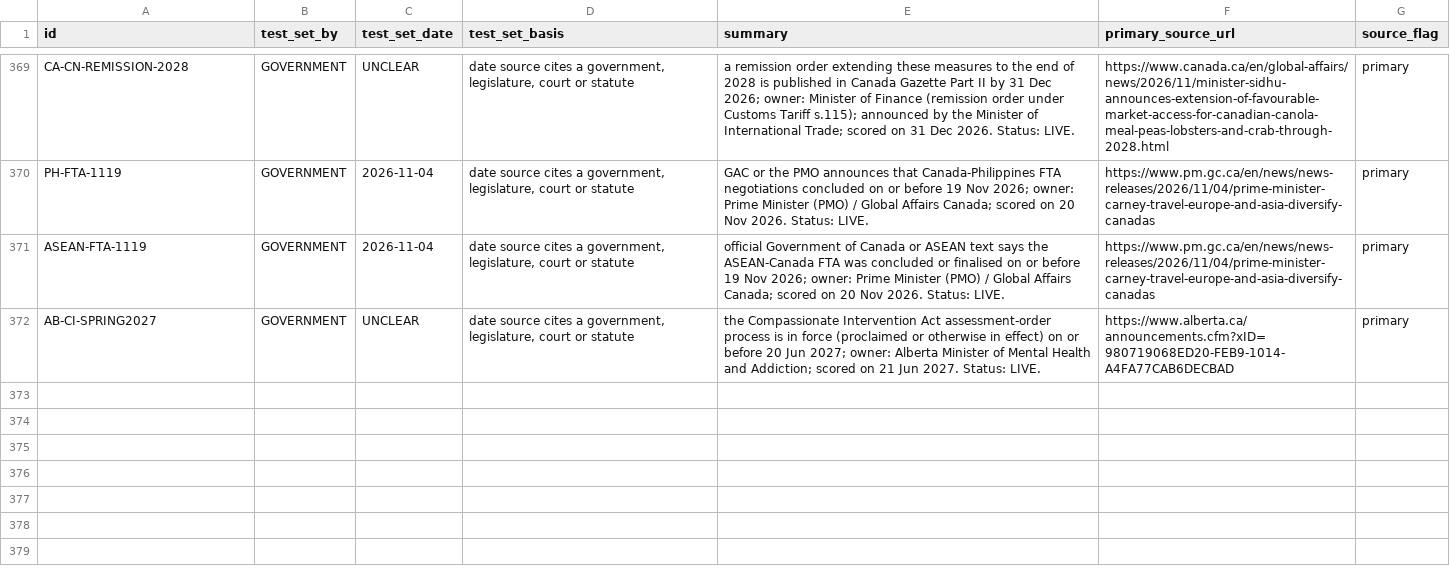
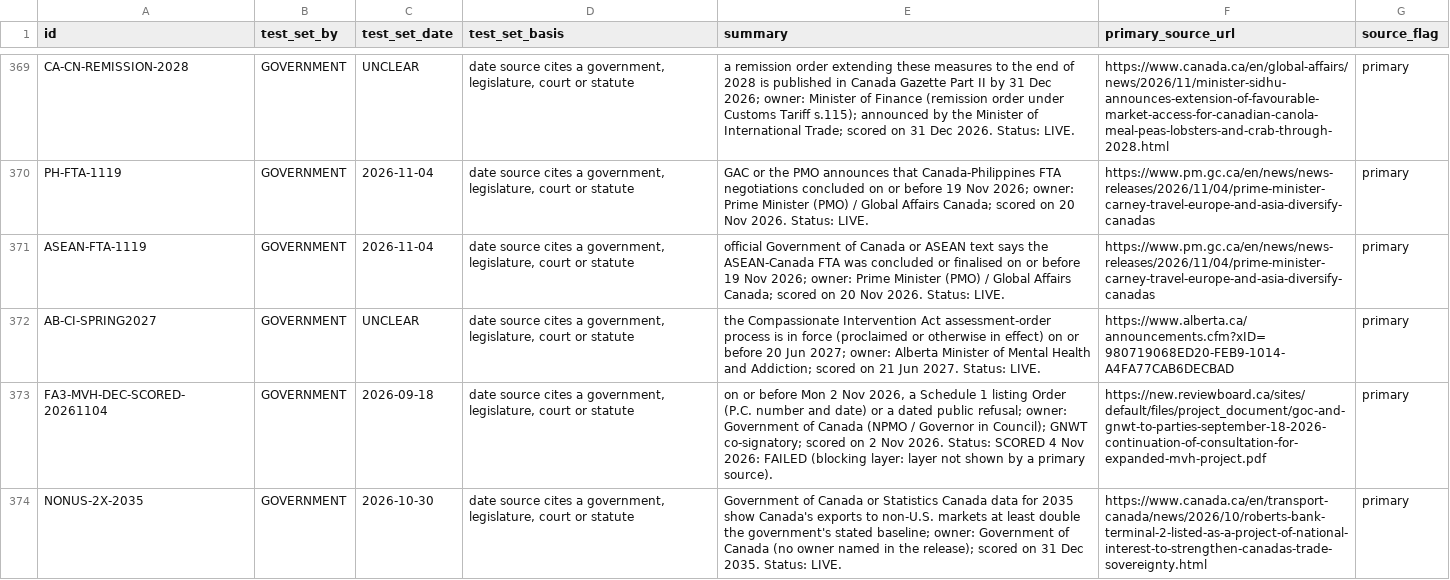
Before and after one commit to Citizenheldrecord/register, a CSV file: data/row-annotations.csv, drawn as a sheet; only a part is shown, gaps mark what is left out; the diff names each change by its address in the sheet, - before the commit and + after, or states it on an @@ line.

```diff
--- a/data/row-annotations.csv
+++ b/data/row-annotations.csv
+row 373: FA3-MVH-DEC-SCORED-20261104 | GOVERNMENT | 2026-09-18 | date source cites a government, legislature, court or statute | on or before Mon 2 Nov 2026, a Schedule 1 listing Order (P.C. number and date) or a dated public refusal; owner: Government of Canada (NPMO / Governor in Council); GNWT co-signatory; scored on 2 Nov 2026. Status: SCORED 4 Nov 2026: FAILED (blocking layer: layer not shown by a primary source). | https://new.reviewboard.ca/sites/default/files/project_document/goc-and-gnwt-to-parties-september-18-2026-continuation-of-consultation-for-expanded-mvh-project.pdf | primary
+row 374: NONUS-2X-2035 | GOVERNMENT | 2026-10-30 | date source cites a government, legislature, court or statute | Government of Canada or Statistics Canada data for 2035 show Canada's exports to non-U.S. markets at least double the government's stated baseline; owner: Government of Canada (no owner named in the release); scored on 31 Dec 2035. Status: LIVE. | https://www.canada.ca/en/transport-canada/news/2026/10/roberts-bank-terminal-2-listed-as-a-project-of-national-interest-to-strengthen-canadas-trade-sovereignty.html | primary
```
Also changed, not shown: data/display-groups.csv, data/entries.csv, 15 other files.
